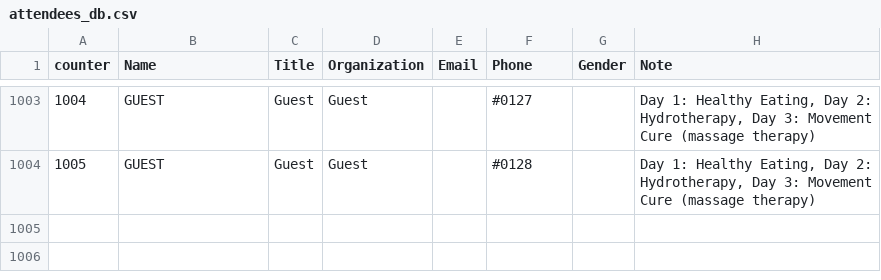
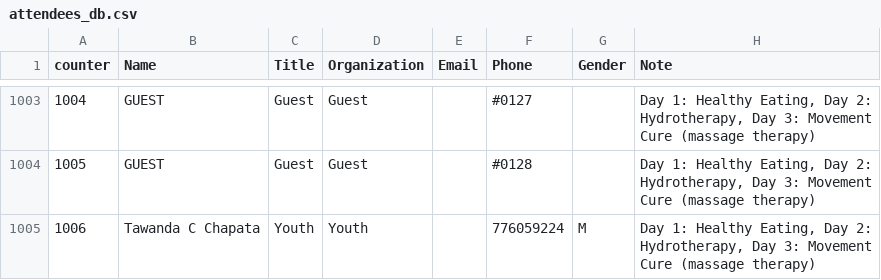
Before and after one commit to keptac/pcm-be, a CSV file: app-middlewares/attendees_db.csv, drawn as a sheet; only a part is shown, gaps mark what is left out; the diff names each change by its address in the sheet, - before the commit and + after, or states it on an @@ line.

Commit message:
final list

```diff
--- a/app-middlewares/attendees_db.csv
+++ b/app-middlewares/attendees_db.csv
+row 1005: 1006 | Tawanda C Chapata | Youth | Youth |  | 776059224 | M | Day 1: Healthy Eating, Day 2: Hydrotherapy, Day 3: Movement Cure (massage therapy)
```
Also changed, not shown: 2 other files.
